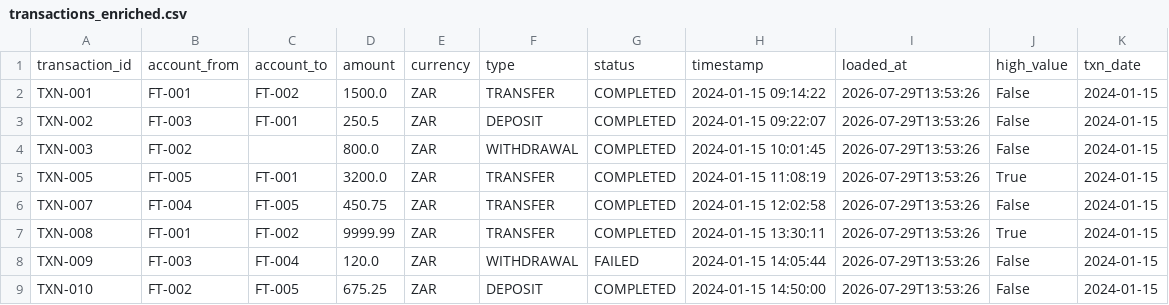
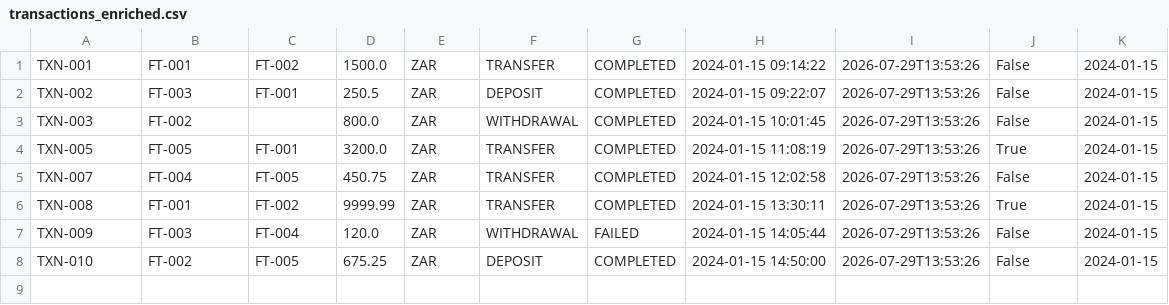
Before and after one commit to Nompil/fintrust-cloud-portfolio, a CSV file: week04/transactions_enriched.csv, drawn as a sheet.

```diff
--- a/week04/transactions_enriched.csv
+++ b/week04/transactions_enriched.csv
@@ -1,2 +1 @@
-transaction_id,account_from,account_to,amount,currency,type,status,timestamp,loaded_at,high_value,txn_date
 TXN-001,FT-001,FT-002,1500.0,ZAR,TRANSFER,COMPLETED,2024-01-15 09:14:22,2026-07-29T13:53:26,False,2024-01-15
```
Also changed, not shown: 51 other files.
